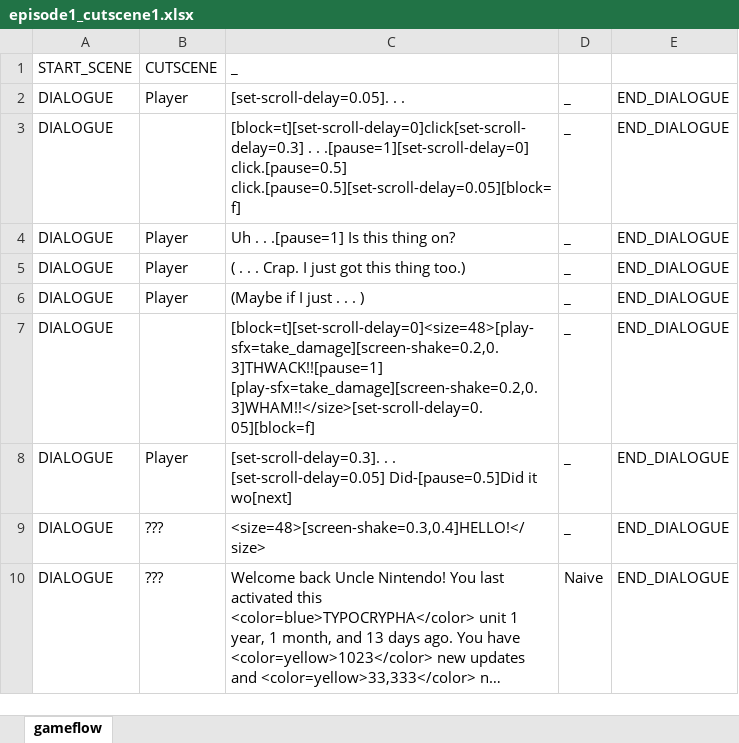
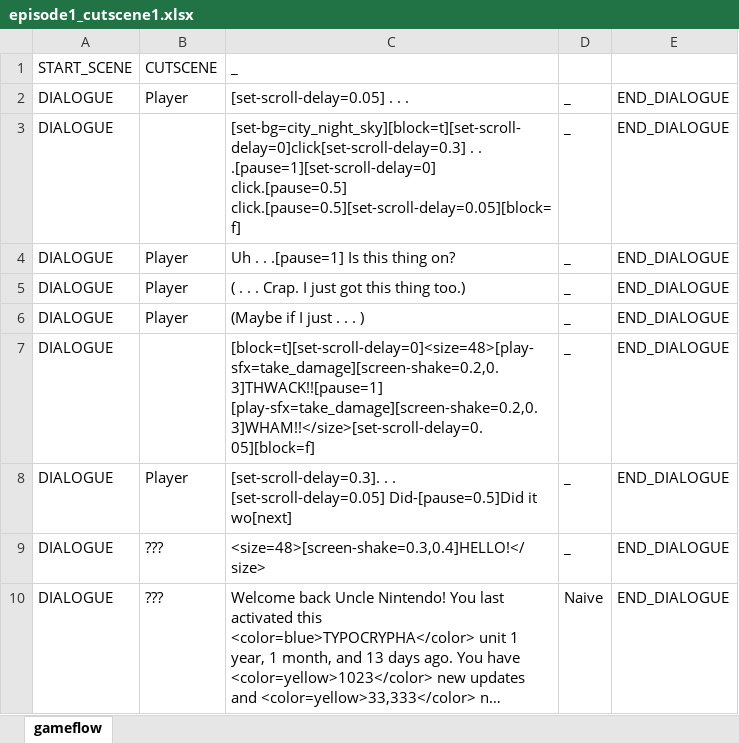
Before and after one commit to Fangee/typocrypha, an Excel workbook: Typocrypha/Assets/excel/episode1_cutscene1.xlsx, sheet gameflow, drawn as a sheet; only a part is shown; long unchanged cells end in …; values as stored, in another font and other column widths than the file's, no borders; the diff names each change by its address in the sheet, - before the commit and + after, or states it on an @@ line.

```diff
--- a/Typocrypha/Assets/excel/episode1_cutscene1.xlsx (sheet gameflow)
+++ b/Typocrypha/Assets/excel/episode1_cutscene1.xlsx (sheet gameflow)
-C2 (_): [set-scroll-delay=0.05]. . .
+C2 (_): [set-scroll-delay=0.05] . . .
-C3 (_): [block=t][set-scroll-delay=0]click[set-scroll-delay=0.3] . .…
+C3 (_): [set-bg=city_night_sky][block=t][set-scroll-delay=0]click[set-scroll-delay=0.3] . .…
```
Also changed, not shown: 31 other files.
